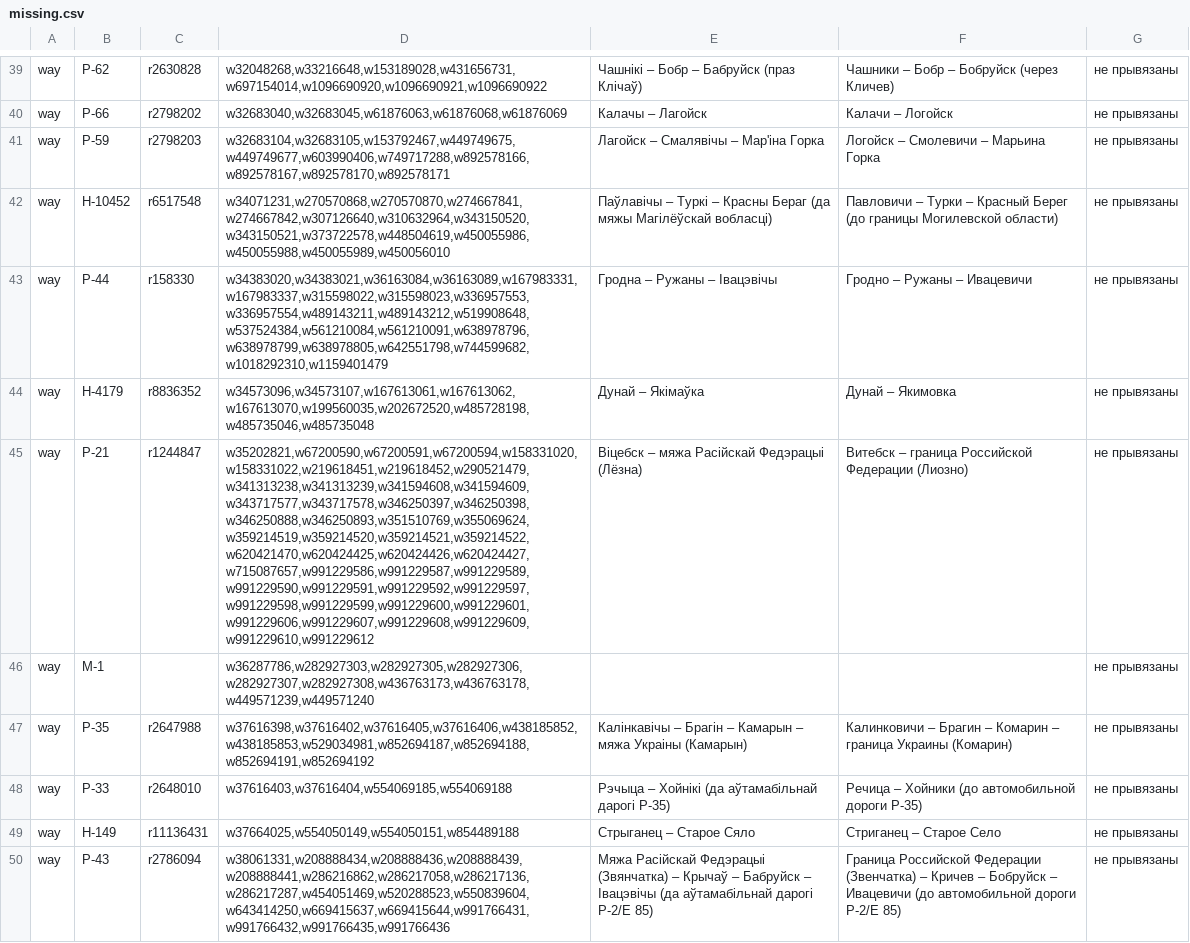
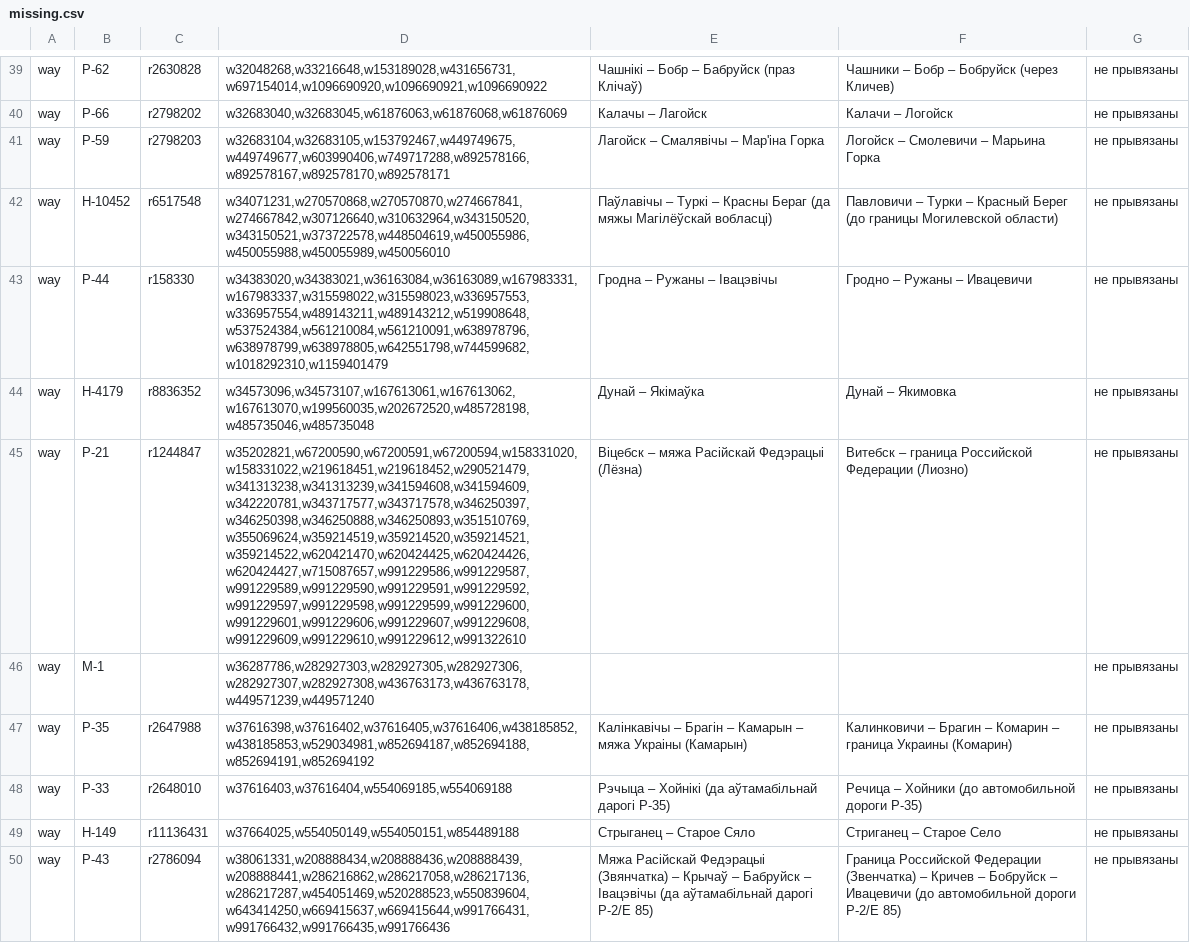
Before and after one commit to lidacity/osm-validator, a CSV file: docs/missing.csv, drawn as a sheet; only a part is shown, gaps mark what is left out; the diff covers the shown part only; the diff names each change by its address in the sheet, - before the commit and + after, or states it on an @@ line.

```diff
--- a/docs/missing.csv
+++ b/docs/missing.csv
-D45: w35202821,w67200590,w67200591,w67200594,w158331020,w158331022,w219618451,w219618452,w290521479,w341313238,w341313239,w341594608,w341594609,w343717577,w343717578,w346250397,w346250398,w346250888,w346250893,w351510769,w355069624,w359214519,w359214520,w359214521,w359214522,w620421470,w620424425,w620424426,w620424427,w715087657,w991229586,w991229587,w991229589,w991229590,w991229591,w991229592,w991229597,w991229598,w991229599,w991229600,w991229601,w991229606,w991229607,w991229608,w991229609,w991229610,w991229612
+D45: w35202821,w67200590,w67200591,w67200594,w158331020,w158331022,w219618451,w219618452,w290521479,w341313238,w341313239,w341594608,w341594609,w342220781,w343717577,w343717578,w346250397,w346250398,w346250888,w346250893,w351510769,w355069624,w359214519,w359214520,w359214521,w359214522,w620421470,w620424425,w620424426,w620424427,w715087657,w991229586,w991229587,w991229589,w991229590,w991229591,w991229592,w991229597,w991229598,w991229599,w991229600,w991229601,w991229606,w991229607,w991229608,w991229609,w991229610,w991229612,w991322610
```
Also changed, not shown: 1 added row, 6 removed rows and 2 edited cells elsewhere in this file, 5 other files.
